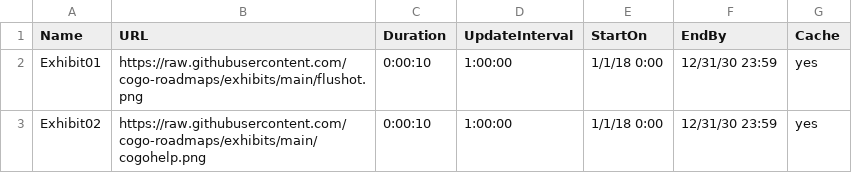
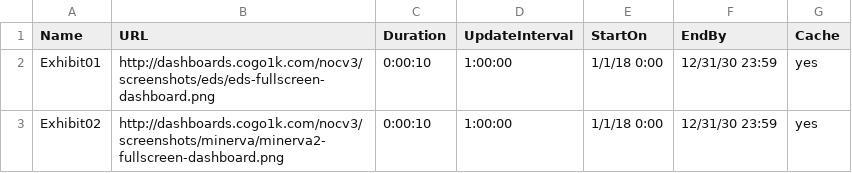
Before and after one commit to cogo-roadmaps/exhibits, a CSV file: exhibit.csv, drawn as a sheet.

Commit message:
Update exhibit.csv

```diff
--- a/exhibit.csv
+++ b/exhibit.csv
@@ -1,3 +1,3 @@
 Name,URL,Duration,UpdateInterval,StartOn,EndBy,Cache
-Exhibit01,https://raw.githubusercontent.com/cogo-roadmaps/exhibits/main/flushot.png,0:00:10,1:00:00,1/1/18 0:00,12/31/30 23:59,yes
-Exhibit02,https://raw.githubusercontent.com/cogo-roadmaps/exhibits/main/cogohelp.png,0:00:10,1:00:00,1/1/18 0:00,12/31/30 23:59,yes
+Exhibit01,http://dashboards.cogo1k.com/nocv3/screenshots/eds/eds-fullscreen-dashboard.png,0:00:10,1:00:00,1/1/18 0:00,12/31/30 23:59,yes
+Exhibit02,http://dashboards.cogo1k.com/nocv3/screenshots/minerva/minerva2-fullscreen-dashboard.png,0:00:10,1:00:00,1/1/18 0:00,12/31/30 23:59,yes
```
